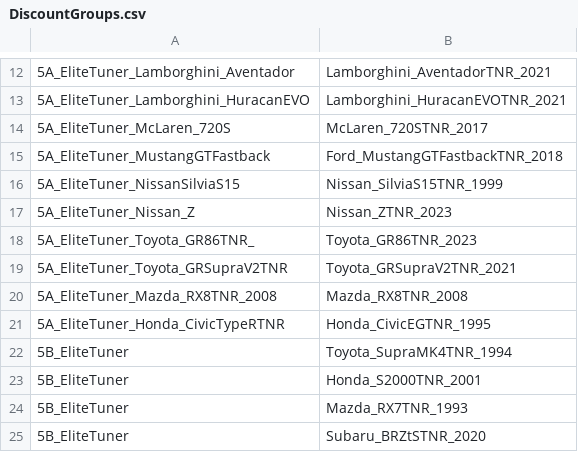
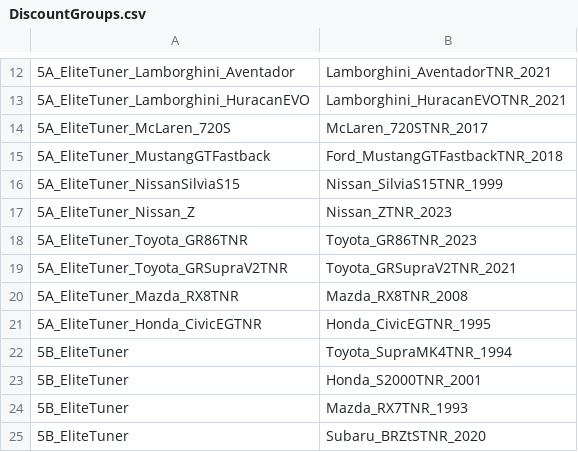
Before and after one commit to Nitro4CSR/CSR2-DataBase, a CSV file: 6.EliteDiscounts/DiscountGroups.csv, drawn as a sheet; only a part is shown, gaps mark what is left out.

```diff
--- a/6.EliteDiscounts/DiscountGroups.csv
+++ b/6.EliteDiscounts/DiscountGroups.csv
@@ -17,6 +17,6 @@
 5A_EliteTuner_Nissan_Z,Nissan_ZTNR_2023
-5A_EliteTuner_Toyota_GR86TNR_,Toyota_GR86TNR_2023
+5A_EliteTuner_Toyota_GR86TNR,Toyota_GR86TNR_2023
 5A_EliteTuner_Toyota_GRSupraV2TNR,Toyota_GRSupraV2TNR_2021
-5A_EliteTuner_Mazda_RX8TNR_2008,Mazda_RX8TNR_2008
-5A_EliteTuner_Honda_CivicTypeRTNR,Honda_CivicEGTNR_1995
+5A_EliteTuner_Mazda_RX8TNR,Mazda_RX8TNR_2008
+5A_EliteTuner_Honda_CivicEGTNR,Honda_CivicEGTNR_1995
 5B_EliteTuner,Toyota_SupraMK4TNR_1994
```
Also changed, not shown: 12 other files.
